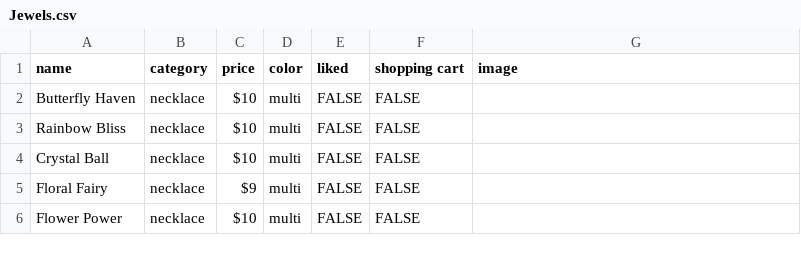
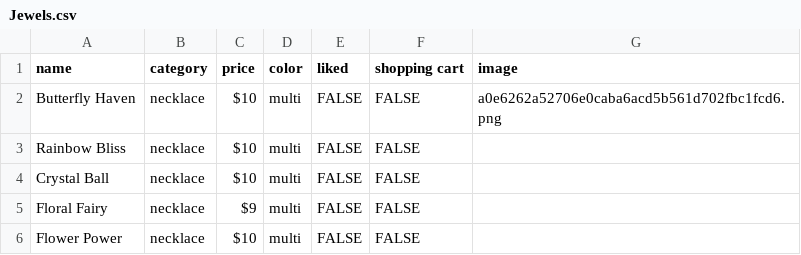
Before and after one commit to EmilieBonhi/emiliebonhi.github.io, a CSV file: Jewels.csv, drawn as a sheet; only a part is shown.

Commit message:
Update Jewels.csv

```diff
--- a/Jewels.csv
+++ b/Jewels.csv
@@ -1,3 +1,3 @@
 name,category,price,color,liked,shopping cart,image
-Butterfly Haven,necklace,$10 ,multi,FALSE,FALSE,
+Butterfly Haven,necklace,$10 ,multi,FALSE,FALSE,a0e6262a52706e0caba6acd5b561d702fbc1fcd6.png
 Rainbow Bliss,necklace,$10 ,multi,FALSE,FALSE,
```
